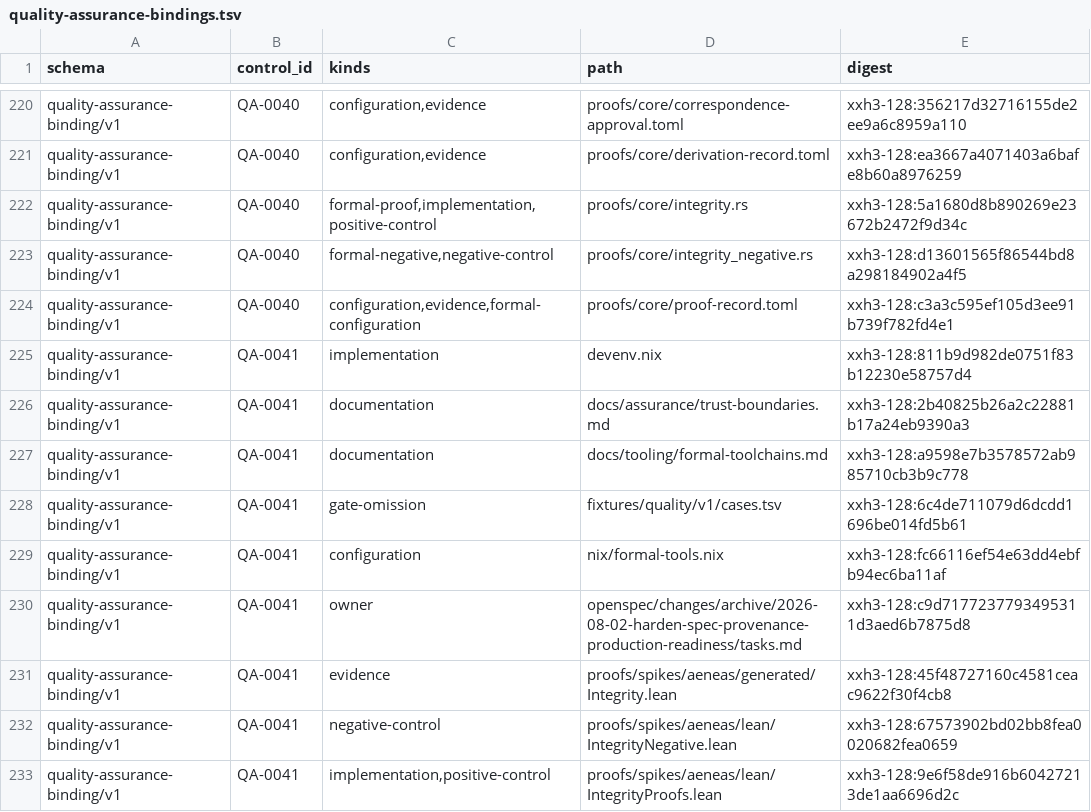
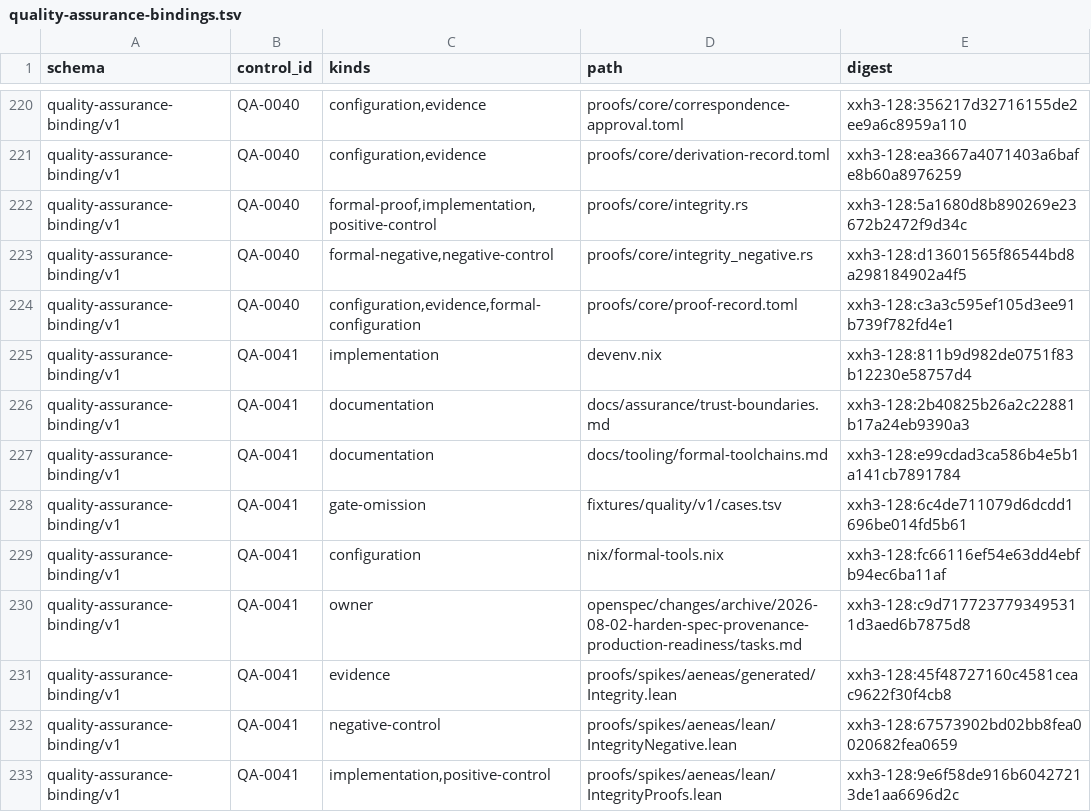
Before and after one commit to Chelis-Lang/buoy, a TSV file: assurance/v1/quality-assurance-bindings.tsv, drawn as a sheet; only a part is shown, gaps mark what is left out.

```diff
--- a/assurance/v1/quality-assurance-bindings.tsv
+++ b/assurance/v1/quality-assurance-bindings.tsv
@@ -226,3 +226,3 @@ quality-assurance-binding/v1	QA-0041	implementation	devenv.nix	xxh3-128:811b9d98
 quality-assurance-binding/v1	QA-0041	documentation	docs/assurance/trust-boundaries.md	xxh3-128:2b40825b26a2c22881b17a24eb9390a3
-quality-assurance-binding/v1	QA-0041	documentation	docs/tooling/formal-toolchains.md	xxh3-128:a9598e7b3578572ab985710cb3b9c778
+quality-assurance-binding/v1	QA-0041	documentation	docs/tooling/formal-toolchains.md	xxh3-128:e99cdad3ca586b4e5b1a141cb7891784
 quality-assurance-binding/v1	QA-0041	gate-omission	fixtures/quality/v1/cases.tsv	xxh3-128:6c4de711079d6dcdd1696be014fd5b61
```
Also changed, not shown: assurance/v1/digest-correspondence-index.tsv, 4 other files.
